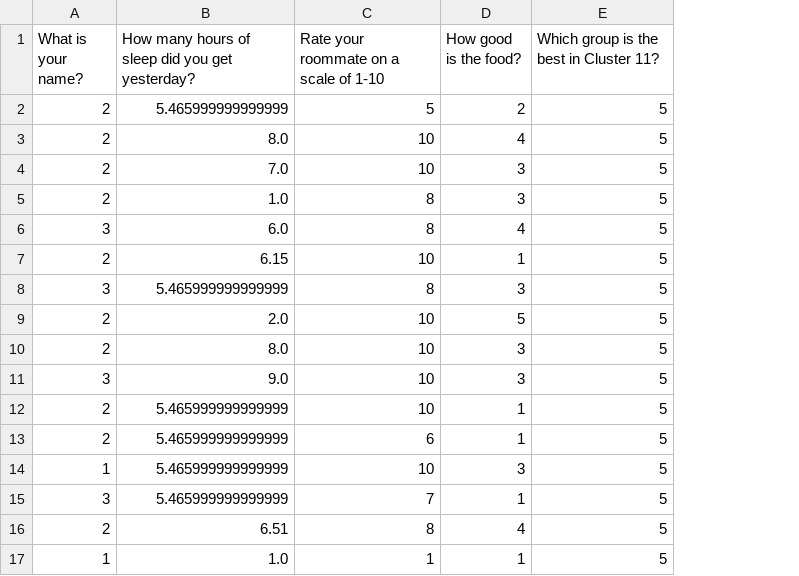
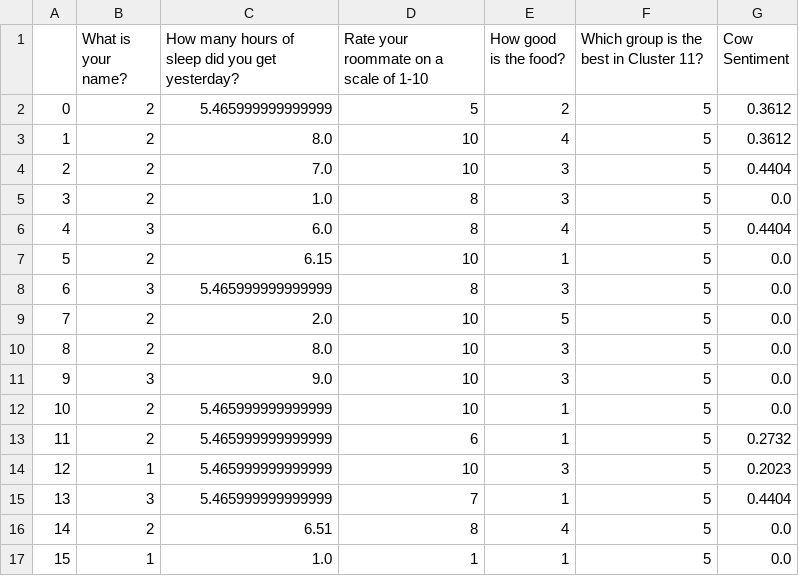
Before and after one commit to ucd25-cosmos-patternseekers/data-analysis, a CSV file: data/cleaned/cleaned.csv, drawn as a sheet; the diff names each change by its address in the sheet, - before the commit and + after, or states it on an @@ line.

Commit message:
modified data with extra cow

```diff
--- a/data/cleaned/cleaned.csv
+++ b/data/cleaned/cleaned.csv
+column A, rows 2-17: 0 | 1 | 2 | 3 | 4 | 5 | 6 | 7 | 8 | 9 | 10 | 11 | 12 | 13 | 14 | 15
+column G (Cow Sentiment), rows 2-17: 0.3612 | 0.3612 | 0.4404 | 0.0 | 0.4404 | 0.0 | 0.0 | 0.0 | 0.0 | 0.0 | 0.0 | 0.2732 | 0.2023 | 0.4404 | 0.0 | 0.0
```
Also changed, not shown: 1 other file.
